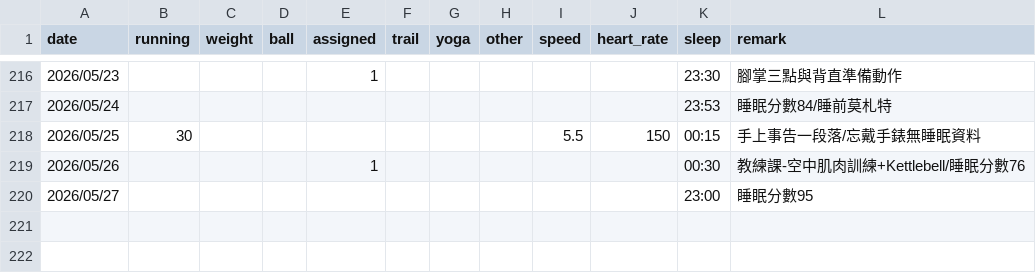
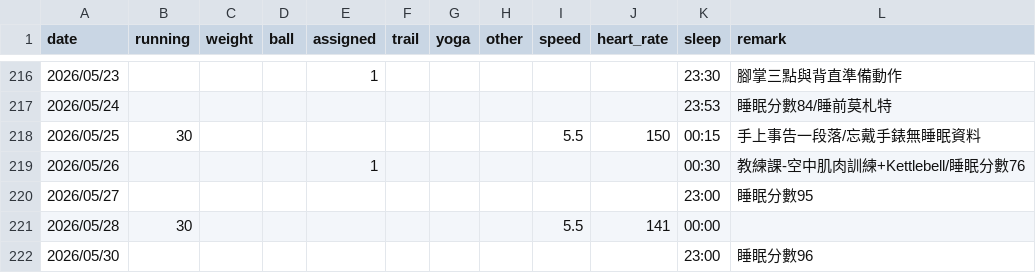
Before and after one commit to 3311231021/sport, a CSV file: sport.csv, drawn as a sheet; only a part is shown, gaps mark what is left out.

Commit message:
Add files via upload

```diff
--- a/sport.csv
+++ b/sport.csv
@@ -220 +220,3 @@
 2026/05/27,,,,,,,,,,23:00,睡眠分數95,
+2026/05/28,30,,,,,,,5.5,141,00:00,,
+2026/05/30,,,,,,,,,,23:00,睡眠分數96,
```
